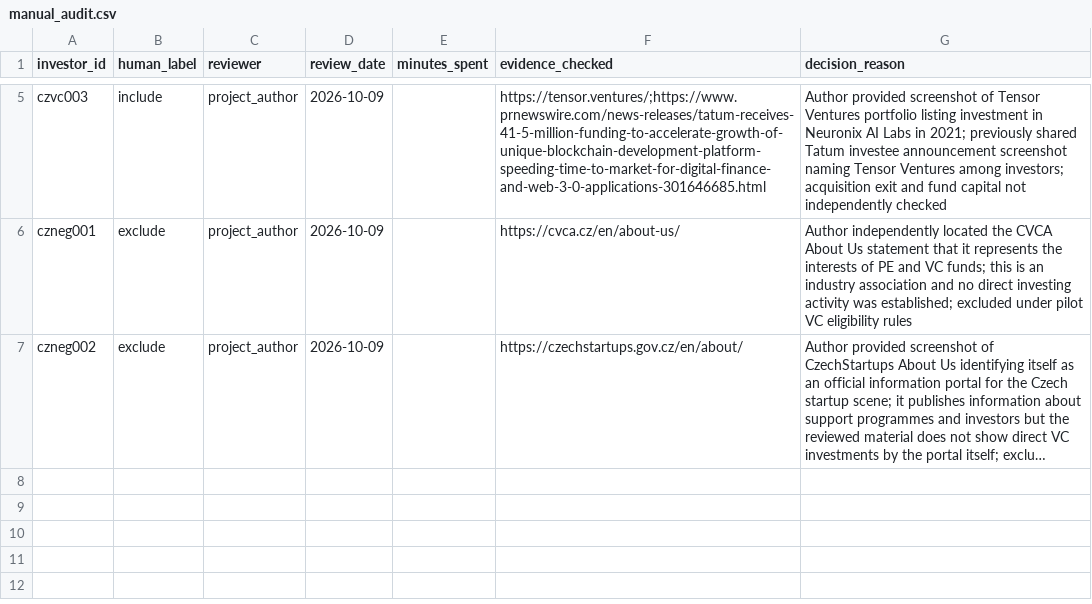
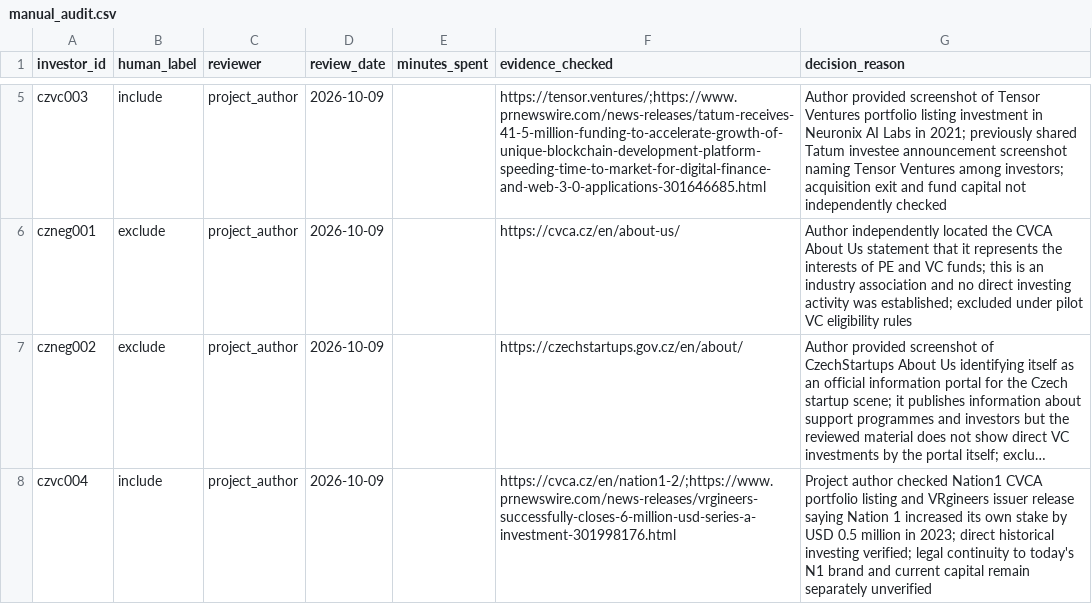
Before and after one commit to Raknogun/InvestorVerify, a CSV file: data/manual_audit.csv, drawn as a sheet; only a part is shown, gaps mark what is left out; long unchanged cells end in …; the diff names each change by its address in the sheet, - before the commit and + after, or states it on an @@ line.

Commit message:
Audit Nation1 investment while retaining original AI abstention

```diff
--- a/data/manual_audit.csv
+++ b/data/manual_audit.csv
+row 8: czvc004 | include | project_author | 2026-10-09 |  | https://cvca.cz/en/nation1-2/;https://www.prnewswire.com/news-releases/vrgineers-successfully-closes-6-million-usd-series-a-investment-301998176.html | Project author checked Nation1 CVCA portfolio listing and VRgineers issuer release saying Nation 1 increased its own stake by USD 0.5 million in 2023; direct historical investing verified; legal continuity to today's N1 brand and current capital remain separately unverified
```
Also changed, not shown: data/ai_predictions.csv, data/evidence.csv, 4 other files.
